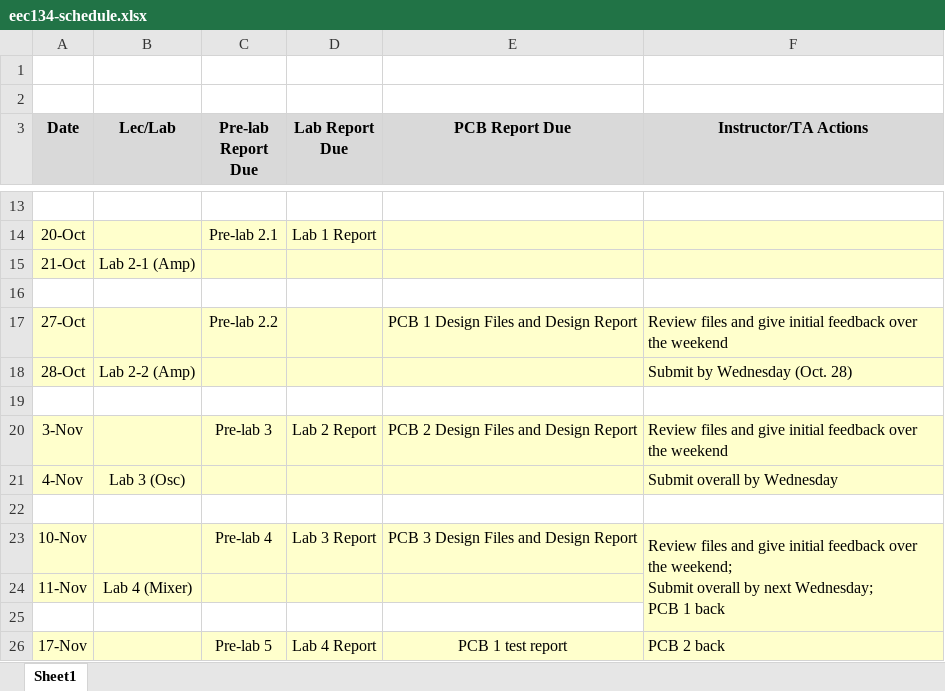
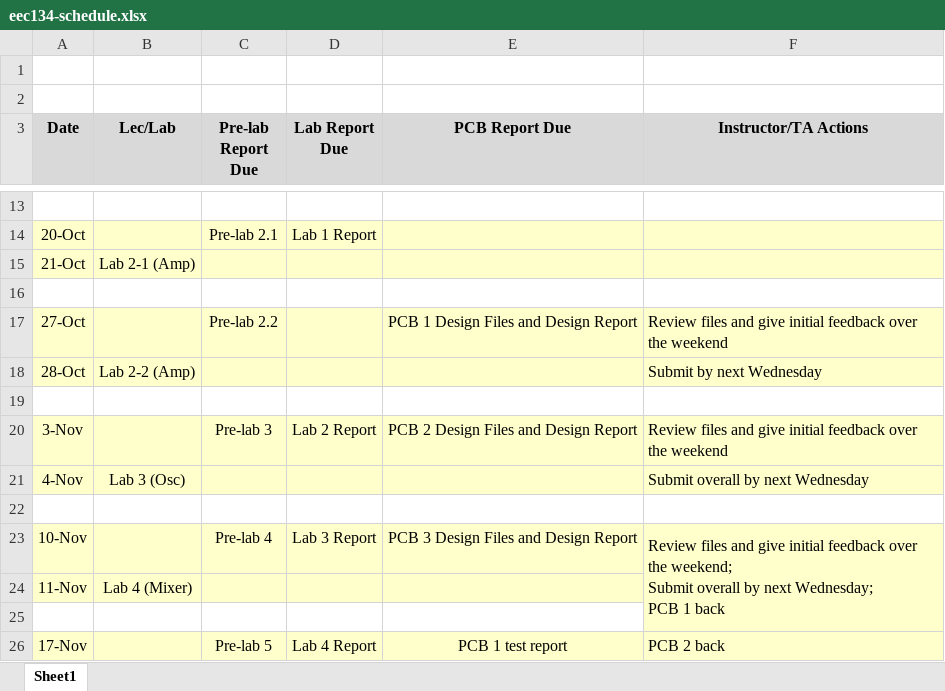
Before and after one commit to ucdart/UCD-EEC134, an Excel workbook: support/schedule/eec134-schedule.xlsx, sheet Sheet1, drawn as a sheet; only a part is shown, gaps mark what is left out; values as stored, in another font and other column widths than the file's, no borders; the diff names each change by its address in the sheet, - before the commit and + after, or states it on an @@ line.

Commit message:
update schedule

```diff
--- a/support/schedule/eec134-schedule.xlsx (sheet Sheet1)
+++ b/support/schedule/eec134-schedule.xlsx (sheet Sheet1)
-F18 (Instructor/TA Actions): Submit by Wednesday (Oct. 28)
+F18 (Instructor/TA Actions): Submit by next Wednesday
-F21 (Instructor/TA Actions): Submit overall by Wednesday
+F21 (Instructor/TA Actions): Submit overall by next Wednesday
```
Also changed, not shown: 1 other file.
